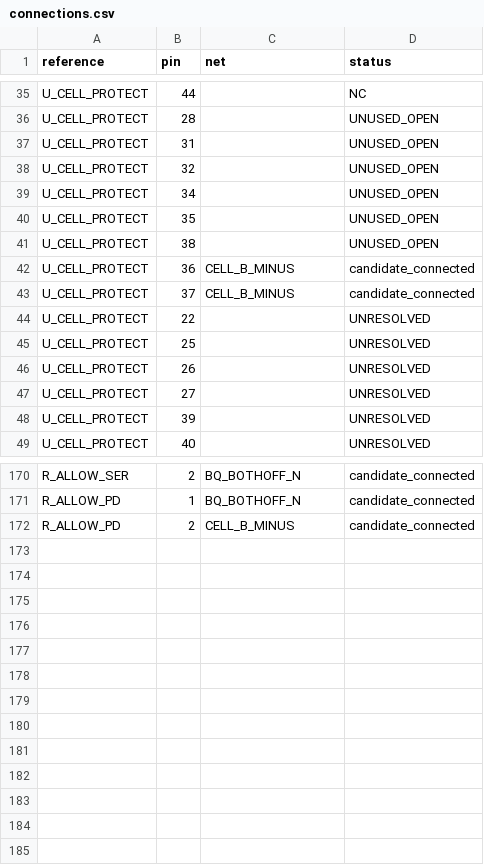
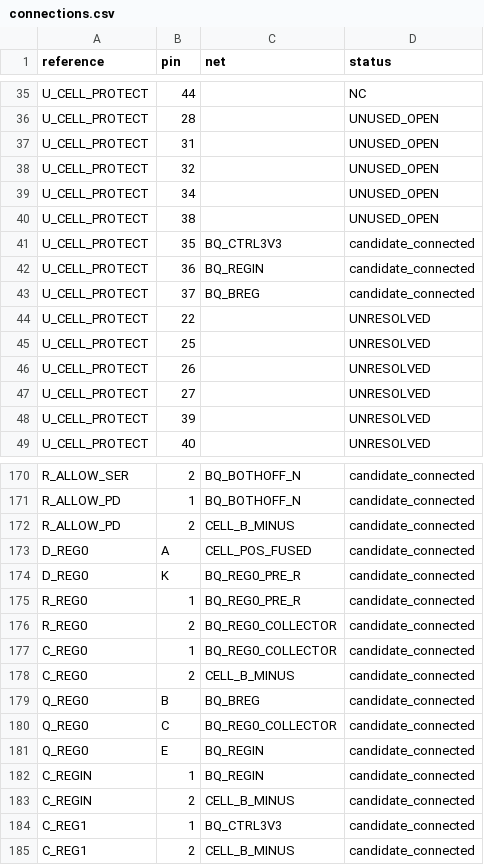
Before and after one commit to meganetaaan/stack-chan-mujoco, a CSV file: schematics/power/battery_protection_integration_candidate_v1/connections.csv, drawn as a sheet; only a part is shown, gaps mark what is left out.

```diff
--- a/schematics/power/battery_protection_integration_candidate_v1/connections.csv
+++ b/schematics/power/battery_protection_integration_candidate_v1/connections.csv
@@ -39,6 +39,6 @@ U_CELL_PROTECT,32,,UNUSED_OPEN
 U_CELL_PROTECT,34,,UNUSED_OPEN
-U_CELL_PROTECT,35,,UNUSED_OPEN
 U_CELL_PROTECT,38,,UNUSED_OPEN
-U_CELL_PROTECT,36,CELL_B_MINUS,candidate_connected
-U_CELL_PROTECT,37,CELL_B_MINUS,candidate_connected
+U_CELL_PROTECT,35,BQ_CTRL3V3,candidate_connected
+U_CELL_PROTECT,36,BQ_REGIN,candidate_connected
+U_CELL_PROTECT,37,BQ_BREG,candidate_connected
 U_CELL_PROTECT,22,,UNRESOLVED
@@ -172 +172,14 @@ R_ALLOW_PD,1,BQ_BOTHOFF_N,candidate_connected
 R_ALLOW_PD,2,CELL_B_MINUS,candidate_connected
+D_REG0,A,CELL_POS_FUSED,candidate_connected
+D_REG0,K,BQ_REG0_PRE_R,candidate_connected
+R_REG0,1,BQ_REG0_PRE_R,candidate_connected
+R_REG0,2,BQ_REG0_COLLECTOR,candidate_connected
+C_REG0,1,BQ_REG0_COLLECTOR,candidate_connected
+C_REG0,2,CELL_B_MINUS,candidate_connected
+Q_REG0,B,BQ_BREG,candidate_connected
+Q_REG0,C,BQ_REG0_COLLECTOR,candidate_connected
+Q_REG0,E,BQ_REGIN,candidate_connected
+C_REGIN,1,BQ_REGIN,candidate_connected
+C_REGIN,2,CELL_B_MINUS,candidate_connected
+C_REG1,1,BQ_CTRL3V3,candidate_connected
+C_REG1,2,CELL_B_MINUS,candidate_connected
```
Also changed, not shown: schematics/power/battery_protection_integration_candidate_v1/bom.csv, 5 other files.
